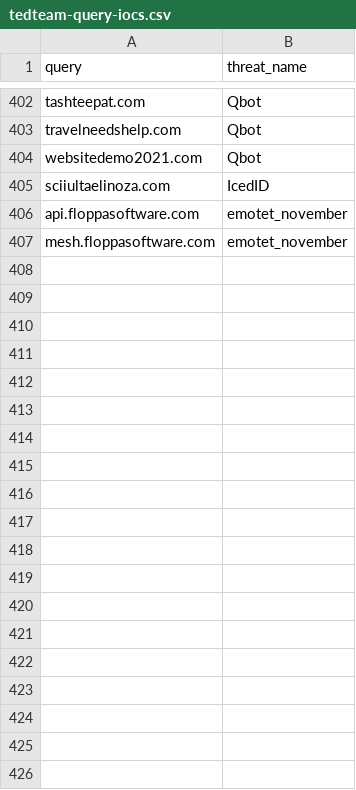
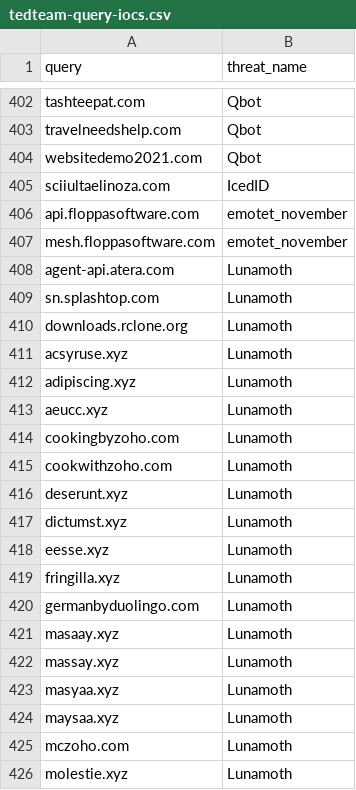
Before and after one commit to kfidur/Tedteam-security, a CSV file: tedteam-query-iocs.csv, drawn as a sheet; only a part is shown, gaps mark what is left out; the diff covers the shown part only.

```diff
--- a/tedteam-query-iocs.csv
+++ b/tedteam-query-iocs.csv
@@ -407 +407,20 @@ api.floppasoftware.com,emotet_november
 mesh.floppasoftware.com,emotet_november
+agent-api.atera.com,Lunamoth
+sn.splashtop.com,Lunamoth
+downloads.rclone.org,Lunamoth
+acsyruse.xyz,Lunamoth
+adipiscing.xyz,Lunamoth
+aeucc.xyz,Lunamoth
+cookingbyzoho.com,Lunamoth
+cookwithzoho.com,Lunamoth
+deserunt.xyz,Lunamoth
+dictumst.xyz,Lunamoth
+eesse.xyz,Lunamoth
+fringilla.xyz,Lunamoth
+germanbyduolingo.com,Lunamoth
+masaay.xyz,Lunamoth
+massay.xyz,Lunamoth
+masyaa.xyz,Lunamoth
+maysaa.xyz,Lunamoth
+mczoho.com,Lunamoth
+molestie.xyz,Lunamoth
```
Also changed, not shown: 12 added rows elsewhere in this file, tedteam-ip-iocs.csv, tedteam-threats.csv, 1 other file.
